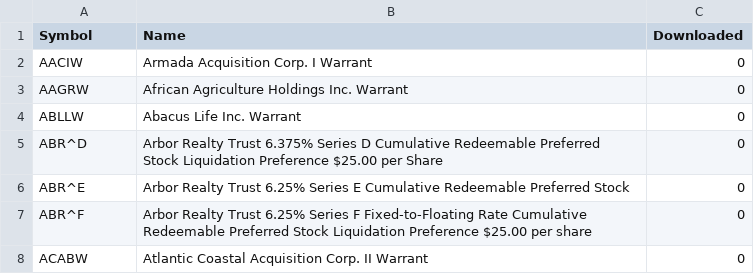
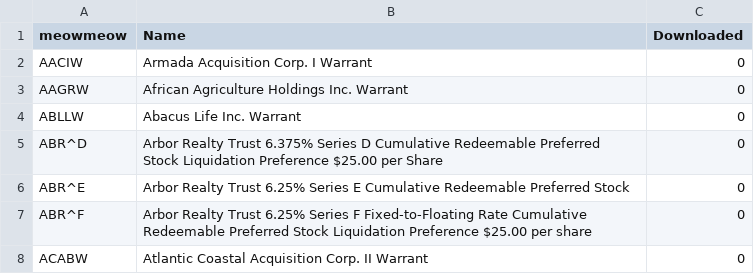
Before and after one commit to kabirakabira/yahoo-finance-scraper, a CSV file: FailedDownloads.csv, drawn as a sheet; only a part is shown; the diff names each change by its address in the sheet, - before the commit and + after, or states it on an @@ line.

Commit message:
TestingOnNewPC

```diff
--- a/FailedDownloads.csv
+++ b/FailedDownloads.csv
-A1: Symbol
+A1: meowmeow
```
